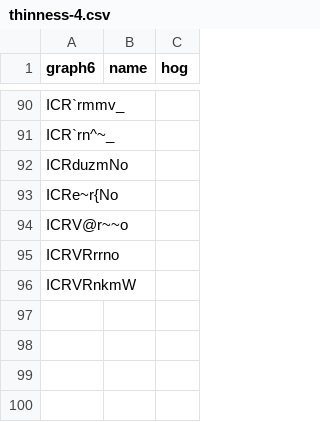
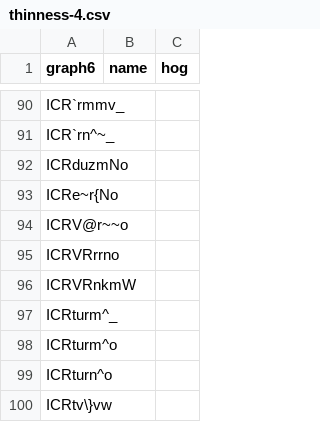
Before and after one commit to ericbrandwein/thinness, a CSV file: data/thinness-4.csv, drawn as a sheet; only a part is shown, gaps mark what is left out.

```diff
--- a/data/thinness-4.csv
+++ b/data/thinness-4.csv
@@ -96 +96,5 @@ ICRVRrrno,,
 ICRVRnkmW,,
+ICRturm^_,,
+ICRturm^o,,
+ICRturn^o,,
+ICRtv\}vw,,
```
Also changed, not shown: 2 other files.
